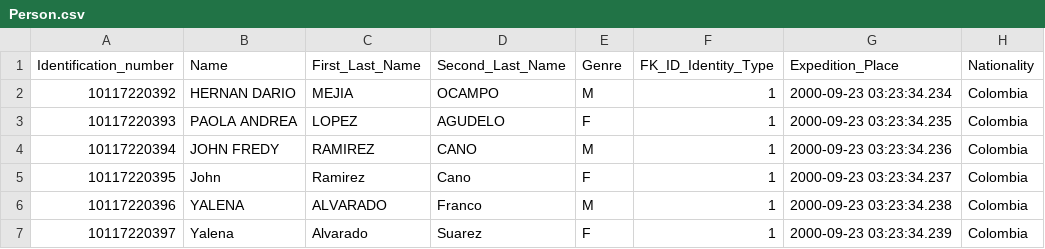
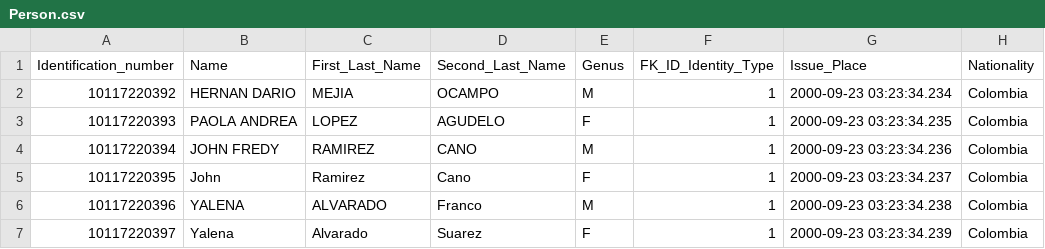
Before and after one commit to rubberydev/bet_itm_assignment, a CSV file: files_csv/Person.csv, drawn as a sheet; only a part is shown; the diff names each change by its address in the sheet, - before the commit and + after, or states it on an @@ line.

```diff
--- a/files_csv/Person.csv
+++ b/files_csv/Person.csv
-E1: Genre
+E1: Genus
-G1: Expedition_Place
+G1: Issue_Place
```
Also changed, not shown: files_csv/Limit_Bets.csv, 28 other files.
